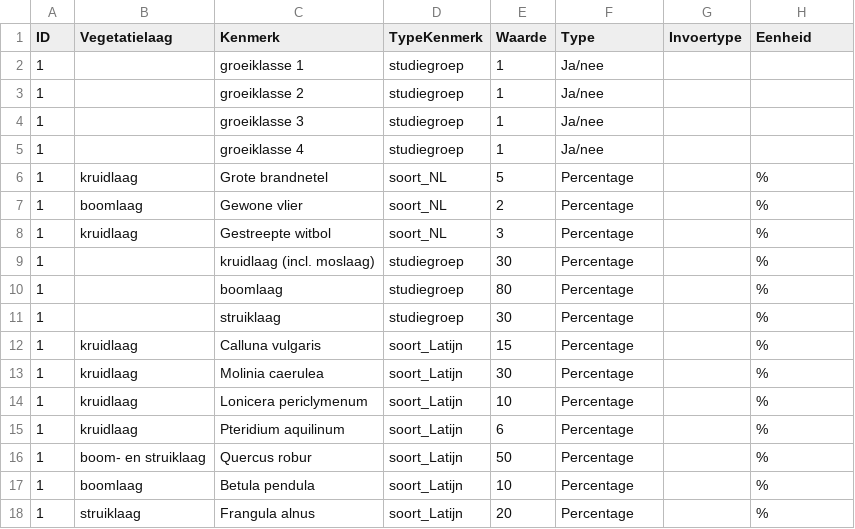
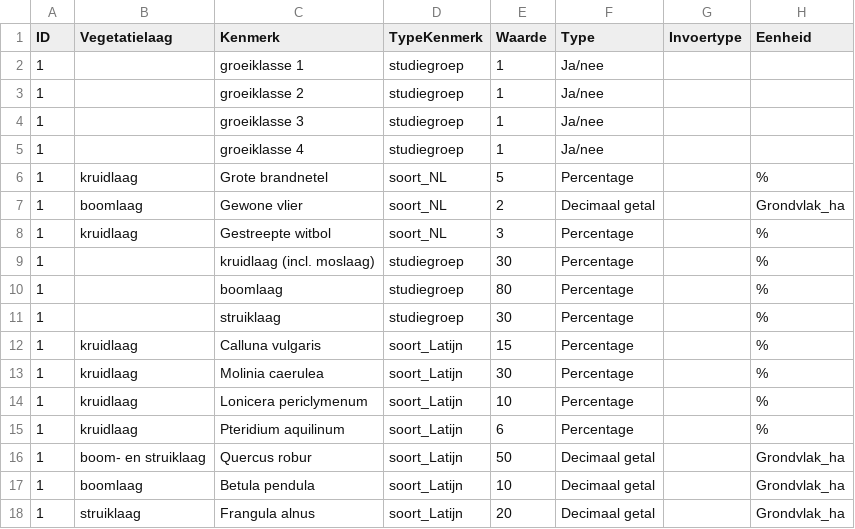
Before and after one commit to inbo/LSVI, a CSV file: inst/vbdata/Test9190soortenKenmerken.csv, drawn as a sheet.

Commit message:
unittest over vegetatielagen aangepast aan berekening 'aandeel': in dataset % vervangen door Grondvlak_ha

```diff
--- a/inst/vbdata/Test9190soortenKenmerken.csv
+++ b/inst/vbdata/Test9190soortenKenmerken.csv
@@ -6,3 +6,3 @@ ID;Vegetatielaag;Kenmerk;TypeKenmerk;Waarde;Type;Invoertype;Eenheid
 1;kruidlaag;Grote brandnetel;soort_NL;5;Percentage;;%
-1;boomlaag;Gewone vlier;soort_NL;2;Percentage;;%
+1;boomlaag;Gewone vlier;soort_NL;2;Decimaal getal;;Grondvlak_ha
 1;kruidlaag;Gestreepte witbol;soort_NL;3;Percentage;;%
@@ -15,4 +15,4 @@ ID;Vegetatielaag;Kenmerk;TypeKenmerk;Waarde;Type;Invoertype;Eenheid
 1;kruidlaag;Pteridium aquilinum;soort_Latijn;6;Percentage;;%
-1;boom- en struiklaag;Quercus robur;soort_Latijn;50;Percentage;;%
-1;boomlaag;Betula pendula;soort_Latijn;10;Percentage;;%
-1;struiklaag;Frangula alnus;soort_Latijn;20;Percentage;;%
+1;boom- en struiklaag;Quercus robur;soort_Latijn;50;Decimaal getal;;Grondvlak_ha
+1;boomlaag;Betula pendula;soort_Latijn;10;Decimaal getal;;Grondvlak_ha
+1;struiklaag;Frangula alnus;soort_Latijn;20;Decimaal getal;;Grondvlak_ha
```
Also changed, not shown: 2 other files.
